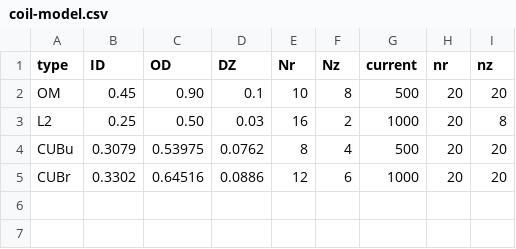
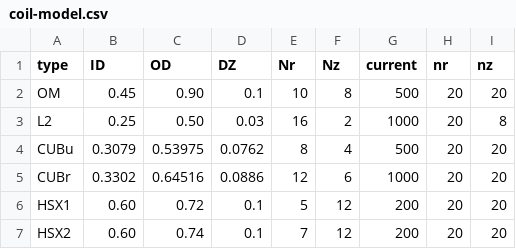
Before and after one commit to tmqian/SLAM-Coil, a CSV file: coil-model.csv, drawn as a sheet.

Commit message:
adding test_files/ dir
also adding single-coil.py driver
can improve the name for this

```diff
--- a/coil-model.csv
+++ b/coil-model.csv
@@ -5 +5,3 @@ CUBu, 0.3079, 0.53975, 0.0762, 8,4, 500, 20,20
 CUBr, 0.3302, 0.64516, 0.0886, 12,6, 1000, 20,20
+HSX1, 0.60, 0.72, 0.1, 5, 12, 200, 20, 20
+HSX2, 0.60, 0.74, 0.1, 7, 12, 200, 20, 20
```
Also changed, not shown: 5 other files.
